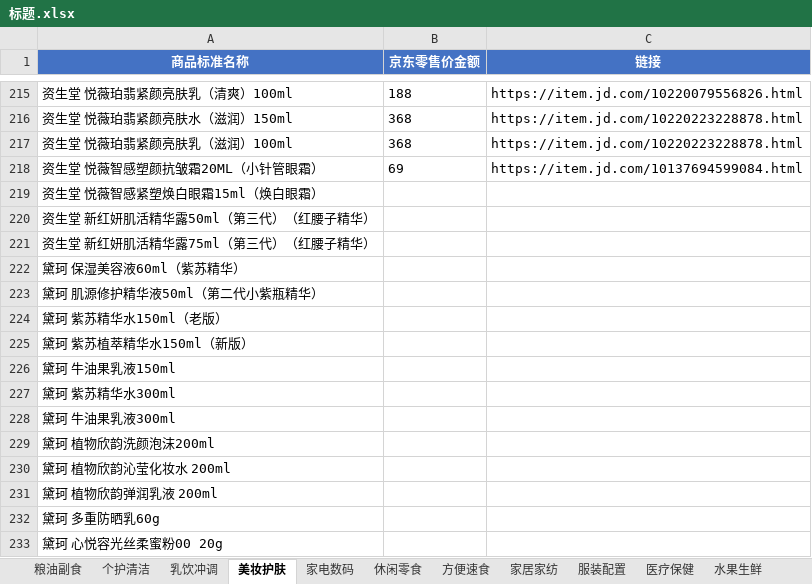
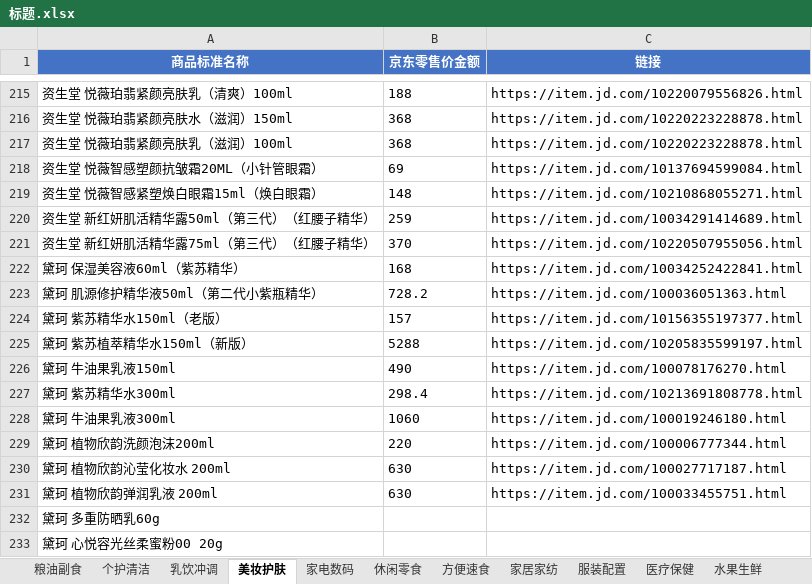
Before and after one commit to peatio-574/_code, an Excel workbook: spider_jd/标题.xlsx, sheet 美妆护肤, drawn as a sheet; only a part is shown, gaps mark what is left out; values as stored, in another font and other column widths than the file's, no borders; the diff covers the shown part only; the diff names each change by its address in the sheet, - before the commit and + after, or states it on an @@ line.

```diff
--- a/spider_jd/标题.xlsx (sheet 美妆护肤)
+++ b/spider_jd/标题.xlsx (sheet 美妆护肤)
-B219 (京东零售价金额): (empty)
+B219 (京东零售价金额): 148
-C219 (链接): (empty)
+C219 (链接): https://item.jd.com/10210868055271.html
-B220 (京东零售价金额): (empty)
+B220 (京东零售价金额): 259
-C220 (链接): (empty)
+C220 (链接): https://item.jd.com/10034291414689.html
-B221 (京东零售价金额): (empty)
+B221 (京东零售价金额): 370
-C221 (链接): (empty)
+C221 (链接): https://item.jd.com/10220507955056.html
-B222 (京东零售价金额): (empty)
+B222 (京东零售价金额): 168
-C222 (链接): (empty)
+C222 (链接): https://item.jd.com/10034252422841.html
-B223 (京东零售价金额): (empty)
+B223 (京东零售价金额): 728.2
-C223 (链接): (empty)
+C223 (链接): https://item.jd.com/100036051363.html
-B224 (京东零售价金额): (empty)
+B224 (京东零售价金额): 157
-C224 (链接): (empty)
+C224 (链接): https://item.jd.com/10156355197377.html
-B225 (京东零售价金额): (empty)
+B225 (京东零售价金额): 5288
-C225 (链接): (empty)
+C225 (链接): https://item.jd.com/10205835599197.html
-B226 (京东零售价金额): (empty)
+B226 (京东零售价金额): 490
-C226 (链接): (empty)
+C226 (链接): https://item.jd.com/100078176270.html
-B227 (京东零售价金额): (empty)
+B227 (京东零售价金额): 298.4
-C227 (链接): (empty)
+C227 (链接): https://item.jd.com/10213691808778.html
-B228 (京东零售价金额): (empty)
+B228 (京东零售价金额): 1060
-C228 (链接): (empty)
+C228 (链接): https://item.jd.com/100019246180.html
-B229 (京东零售价金额): (empty)
+B229 (京东零售价金额): 220
-C229 (链接): (empty)
+C229 (链接): https://item.jd.com/100006777344.html
-B230:B231 (京东零售价金额): (empty)
+B230:B231 (京东零售价金额): 630
-C230 (链接): (empty)
+C230 (链接): https://item.jd.com/100027717187.html
-C231 (链接): (empty)
+C231 (链接): https://item.jd.com/100033455751.html
```
Also changed, not shown: 20 edited cells elsewhere in this sheet, 5 other files.
